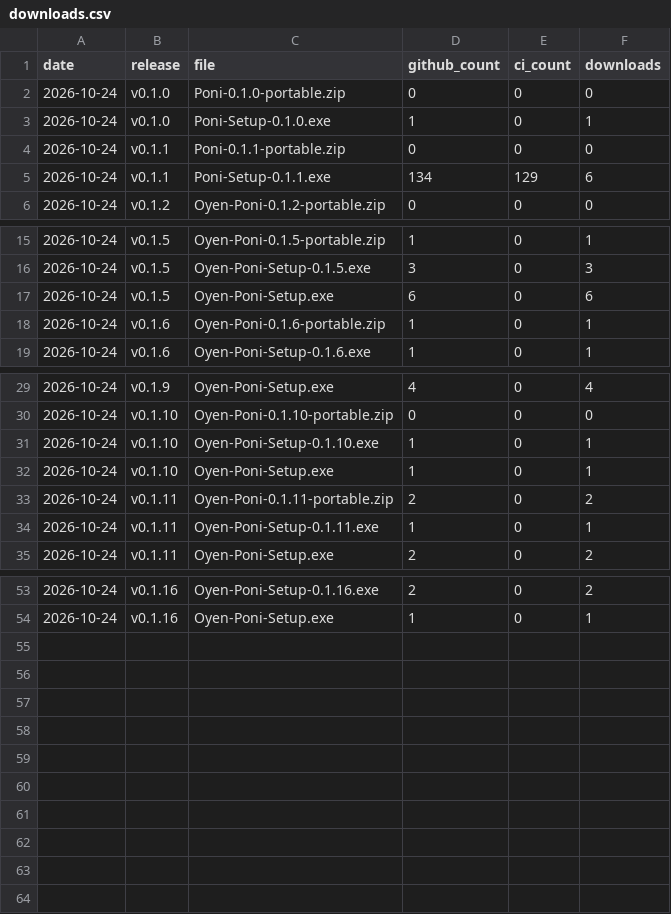
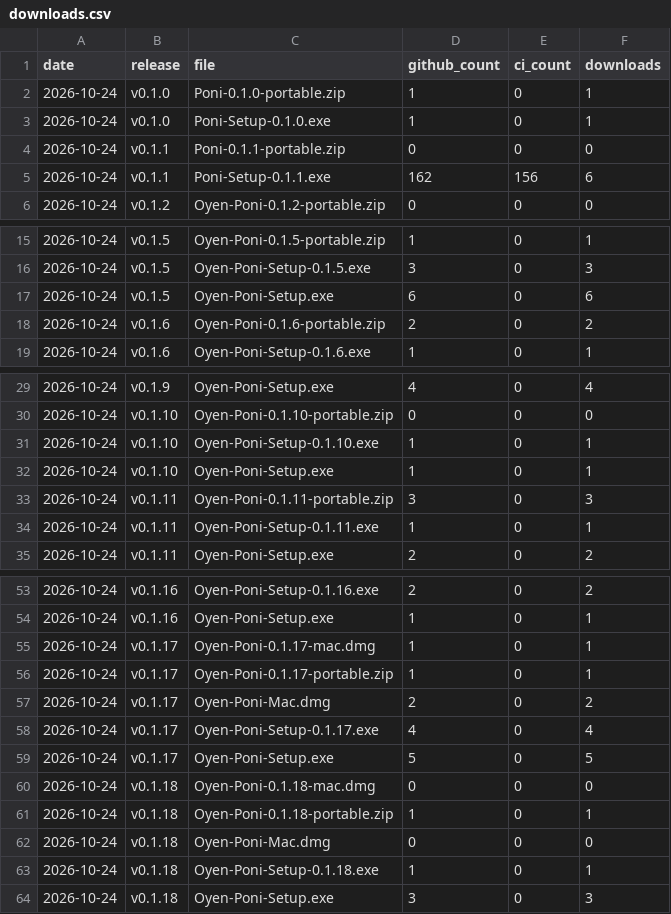
Before and after one commit to Eliaquim-Miguel/oyenza-studio, a CSV file: data/downloads.csv, drawn as a sheet; only a part is shown, gaps mark what is left out; the diff covers the shown part only.

```diff
--- a/data/downloads.csv
+++ b/data/downloads.csv
@@ -1,6 +1,6 @@
 date,release,file,github_count,ci_count,downloads
-2026-10-24,v0.1.0,Poni-0.1.0-portable.zip,0,0,0
+2026-10-24,v0.1.0,Poni-0.1.0-portable.zip,1,0,1
 2026-10-24,v0.1.0,Poni-Setup-0.1.0.exe,1,0,1
 2026-10-24,v0.1.1,Poni-0.1.1-portable.zip,0,0,0
-2026-10-24,v0.1.1,Poni-Setup-0.1.1.exe,134,129,6
+2026-10-24,v0.1.1,Poni-Setup-0.1.1.exe,162,156,6
 2026-10-24,v0.1.2,Oyen-Poni-0.1.2-portable.zip,0,0,0
@@ -17,3 +17,3 @@ date,release,file,github_count,ci_count,downloads
 2026-10-24,v0.1.5,Oyen-Poni-Setup.exe,6,0,6
-2026-10-24,v0.1.6,Oyen-Poni-0.1.6-portable.zip,1,0,1
+2026-10-24,v0.1.6,Oyen-Poni-0.1.6-portable.zip,2,0,2
 2026-10-24,v0.1.6,Oyen-Poni-Setup-0.1.6.exe,1,0,1
@@ -32,3 +32,3 @@ date,release,file,github_count,ci_count,downloads
 2026-10-24,v0.1.10,Oyen-Poni-Setup.exe,1,0,1
-2026-10-24,v0.1.11,Oyen-Poni-0.1.11-portable.zip,2,0,2
+2026-10-24,v0.1.11,Oyen-Poni-0.1.11-portable.zip,3,0,3
 2026-10-24,v0.1.11,Oyen-Poni-Setup-0.1.11.exe,1,0,1
@@ -54 +54,11 @@ date,release,file,github_count,ci_count,downloads
 2026-10-24,v0.1.16,Oyen-Poni-Setup.exe,1,0,1
+2026-10-24,v0.1.17,Oyen-Poni-0.1.17-mac.dmg,1,0,1
+2026-10-24,v0.1.17,Oyen-Poni-0.1.17-portable.zip,1,0,1
+2026-10-24,v0.1.17,Oyen-Poni-Mac.dmg,2,0,2
+2026-10-24,v0.1.17,Oyen-Poni-Setup-0.1.17.exe,4,0,4
+2026-10-24,v0.1.17,Oyen-Poni-Setup.exe,5,0,5
+2026-10-24,v0.1.18,Oyen-Poni-0.1.18-mac.dmg,0,0,0
+2026-10-24,v0.1.18,Oyen-Poni-0.1.18-portable.zip,1,0,1
+2026-10-24,v0.1.18,Oyen-Poni-Mac.dmg,0,0,0
+2026-10-24,v0.1.18,Oyen-Poni-Setup-0.1.18.exe,1,0,1
+2026-10-24,v0.1.18,Oyen-Poni-Setup.exe,3,0,3
```
Also changed, not shown: 2 edited cells elsewhere in this file, data/ci-downloads.csv, 4 other files.
